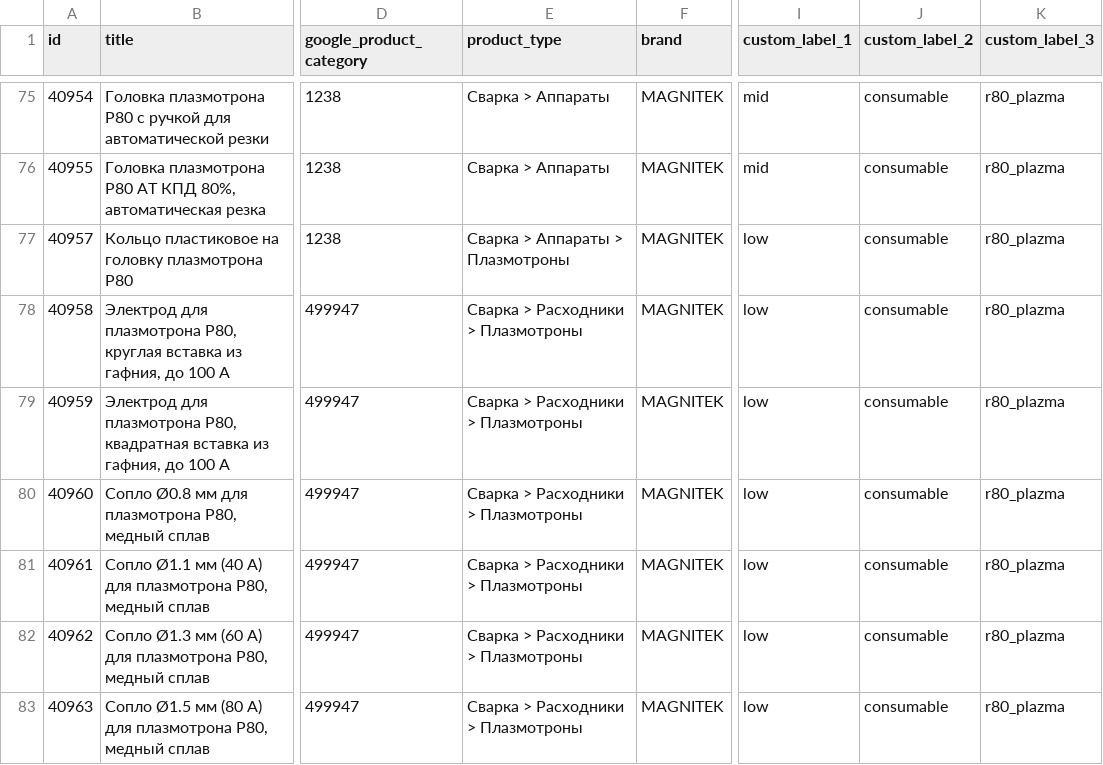
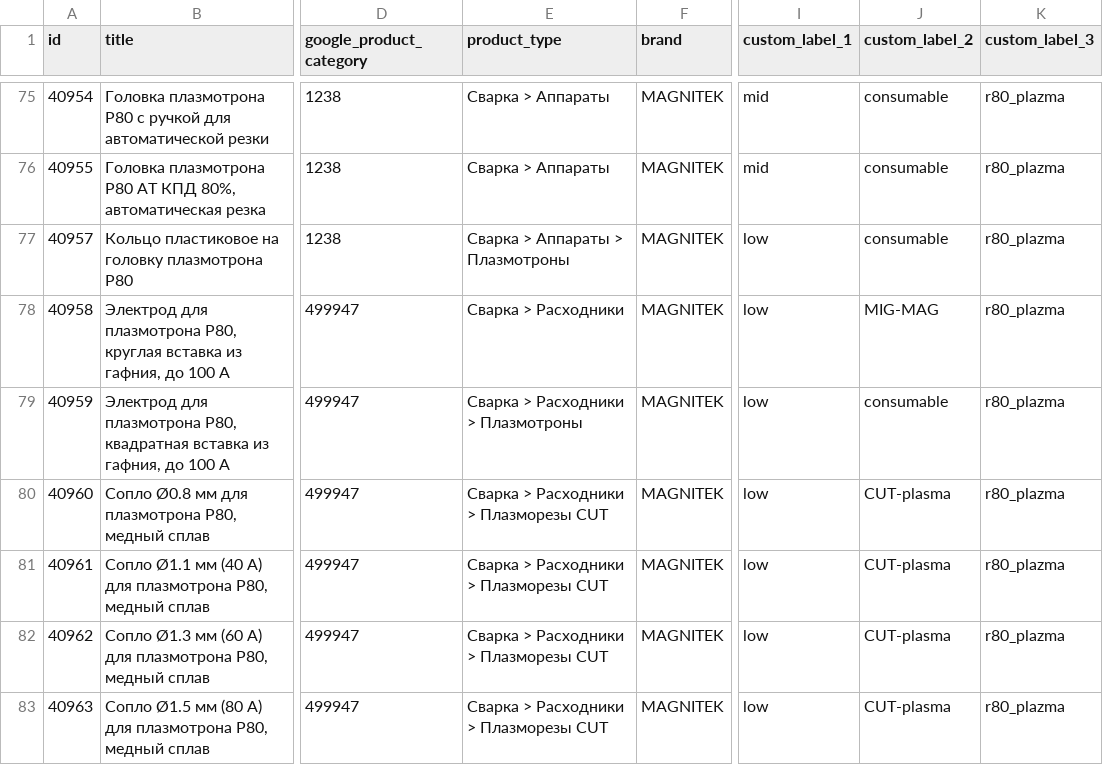
Before and after one commit to killertrafic-lgtm/magnitek-feed-cleaner, a CSV file: docs/magnitek-supplemental.csv, drawn as a sheet; only a part is shown, gaps mark what is left out; the diff covers the shown part only; the diff names each change by its address in the sheet, - before the commit and + after, or states it on an @@ line.

```diff
--- a/docs/magnitek-supplemental.csv
+++ b/docs/magnitek-supplemental.csv
-E78 (product_type): Сварка > Расходники > Плазмотроны
+E78 (product_type): Сварка > Расходники
-J78 (custom_label_2): consumable
+J78 (custom_label_2): MIG-MAG
-E80:E83 (product_type): Сварка > Расходники > Плазмотроны
+E80:E83 (product_type): Сварка > Расходники > Плазморезы CUT
-J80:J83 (custom_label_2): consumable
+J80:J83 (custom_label_2): CUT-plasma
```
Also changed, not shown: 1 added row and 37 edited cells elsewhere in this file.
